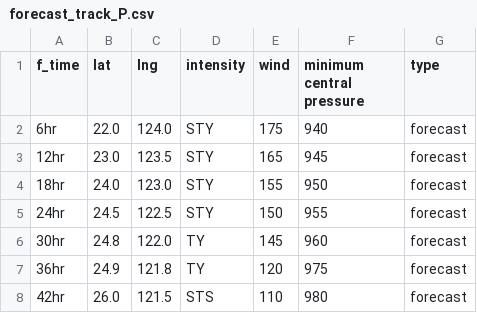
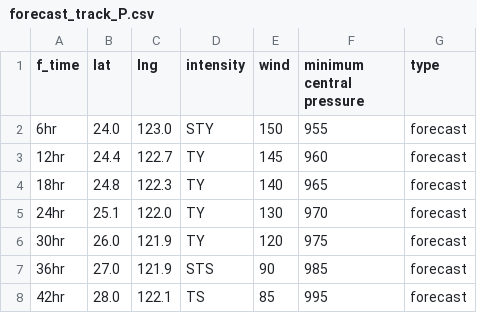
Before and after one commit to zax41006-bot/TC-Track, a CSV file: forecast_track_P.csv, drawn as a sheet; only a part is shown; the diff covers the shown part only.

Commit message:
Update forecast_track_P.csv

```diff
--- a/forecast_track_P.csv
+++ b/forecast_track_P.csv
@@ -1,8 +1,8 @@
 f_time,lat,lng,intensity,wind,minimum central pressure,type
-6hr,22.0,124.0,STY,175,940,forecast
-12hr,23.0,123.5,STY,165,945,forecast
-18hr,24.0,123.0,STY,155,950,forecast
-24hr,24.5,122.5,STY,150,955,forecast
-30hr,24.8,122.0,TY,145,960,forecast
-36hr,24.9,121.8,TY,120,975,forecast
-42hr,26.0,121.5,STS,110,980,forecast
+6hr,24.0,123.0,STY,150,955,forecast
+12hr,24.4,122.7,TY,145,960,forecast
+18hr,24.8,122.3,TY,140,965,forecast
+24hr,25.1,122.0,TY,130,970,forecast
+30hr,26.0,121.9,TY,120,975,forecast
+36hr,27.0,121.9,STS,90,985,forecast
+42hr,28.0,122.1,TS,85,995,forecast
```
Also changed, not shown: 15 edited cells elsewhere in this file.
